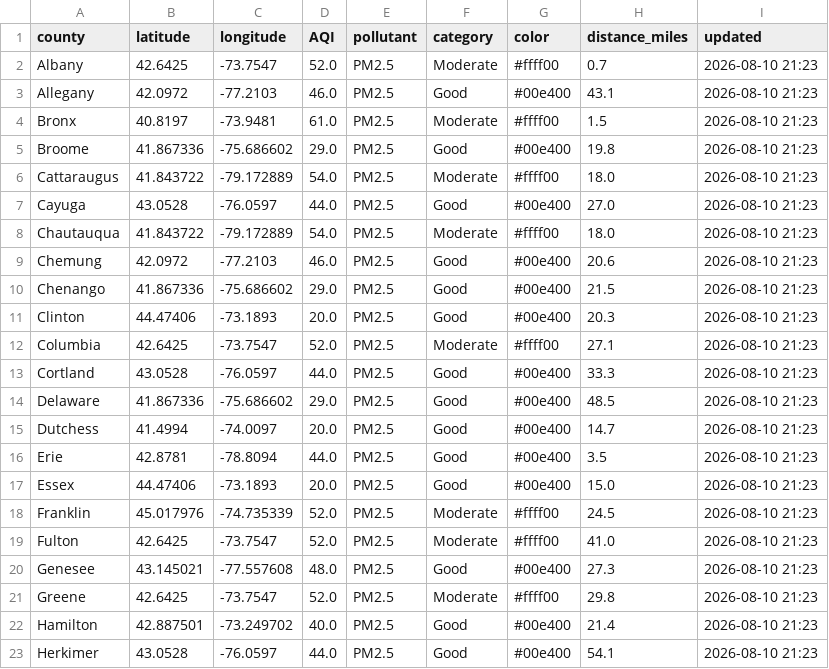
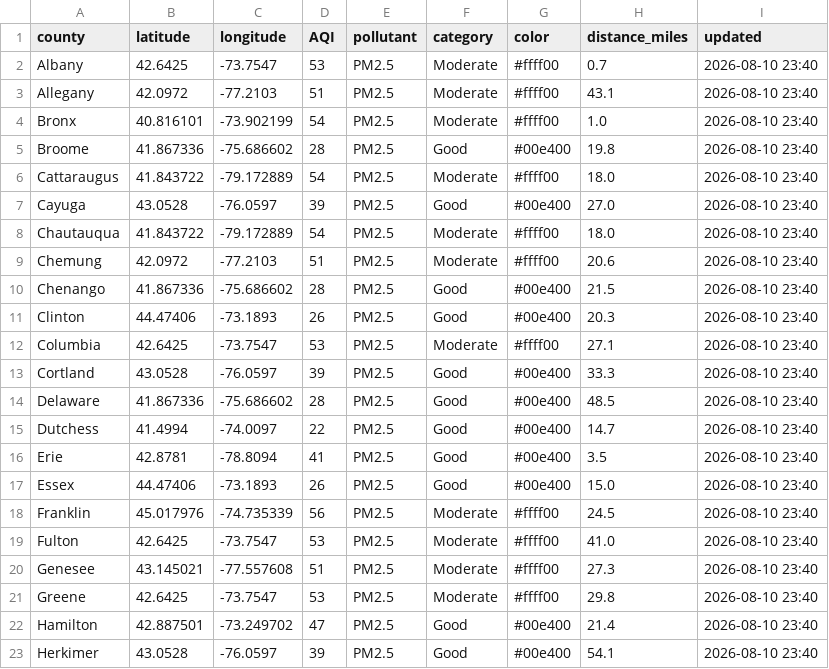
Before and after one commit to somaiyahhafeez/nyc-aqi-map, a CSV file: data.csv, drawn as a sheet; only a part is shown; the diff covers the shown part only.

```diff
--- a/data.csv
+++ b/data.csv
@@ -1,23 +1,23 @@
 county,latitude,longitude,AQI,pollutant,category,color,distance_miles,updated
-Albany,42.6425,-73.7547,52.0,PM2.5,Moderate,#ffff00,0.7,2026-08-10 21:23
-Allegany,42.0972,-77.2103,46.0,PM2.5,Good,#00e400,43.1,2026-08-10 21:23
-Bronx,40.8197,-73.9481,61.0,PM2.5,Moderate,#ffff00,1.5,2026-08-10 21:23
-Broome,41.867336,-75.686602,29.0,PM2.5,Good,#00e400,19.8,2026-08-10 21:23
-Cattaraugus,41.843722,-79.172889,54.0,PM2.5,Moderate,#ffff00,18.0,2026-08-10 21:23
-Cayuga,43.0528,-76.0597,44.0,PM2.5,Good,#00e400,27.0,2026-08-10 21:23
-Chautauqua,41.843722,-79.172889,54.0,PM2.5,Moderate,#ffff00,18.0,2026-08-10 21:23
-Chemung,42.0972,-77.2103,46.0,PM2.5,Good,#00e400,20.6,2026-08-10 21:23
-Chenango,41.867336,-75.686602,29.0,PM2.5,Good,#00e400,21.5,2026-08-10 21:23
-Clinton,44.47406,-73.1893,20.0,PM2.5,Good,#00e400,20.3,2026-08-10 21:23
-Columbia,42.6425,-73.7547,52.0,PM2.5,Moderate,#ffff00,27.1,2026-08-10 21:23
-Cortland,43.0528,-76.0597,44.0,PM2.5,Good,#00e400,33.3,2026-08-10 21:23
-Delaware,41.867336,-75.686602,29.0,PM2.5,Good,#00e400,48.5,2026-08-10 21:23
-Dutchess,41.4994,-74.0097,20.0,PM2.5,Good,#00e400,14.7,2026-08-10 21:23
-Erie,42.8781,-78.8094,44.0,PM2.5,Good,#00e400,3.5,2026-08-10 21:23
-Essex,44.47406,-73.1893,20.0,PM2.5,Good,#00e400,15.0,2026-08-10 21:23
-Franklin,45.017976,-74.735339,52.0,PM2.5,Moderate,#ffff00,24.5,2026-08-10 21:23
-Fulton,42.6425,-73.7547,52.0,PM2.5,Moderate,#ffff00,41.0,2026-08-10 21:23
-Genesee,43.145021,-77.557608,48.0,PM2.5,Good,#00e400,27.3,2026-08-10 21:23
-Greene,42.6425,-73.7547,52.0,PM2.5,Moderate,#ffff00,29.8,2026-08-10 21:23
-Hamilton,42.887501,-73.249702,40.0,PM2.5,Good,#00e400,21.4,2026-08-10 21:23
-Herkimer,43.0528,-76.0597,44.0,PM2.5,Good,#00e400,54.1,2026-08-10 21:23
+Albany,42.6425,-73.7547,53,PM2.5,Moderate,#ffff00,0.7,2026-08-10 23:40
+Allegany,42.0972,-77.2103,51,PM2.5,Moderate,#ffff00,43.1,2026-08-10 23:40
+Bronx,40.816101,-73.902199,54,PM2.5,Moderate,#ffff00,1.0,2026-08-10 23:40
+Broome,41.867336,-75.686602,28,PM2.5,Good,#00e400,19.8,2026-08-10 23:40
+Cattaraugus,41.843722,-79.172889,54,PM2.5,Moderate,#ffff00,18.0,2026-08-10 23:40
+Cayuga,43.0528,-76.0597,39,PM2.5,Good,#00e400,27.0,2026-08-10 23:40
+Chautauqua,41.843722,-79.172889,54,PM2.5,Moderate,#ffff00,18.0,2026-08-10 23:40
+Chemung,42.0972,-77.2103,51,PM2.5,Moderate,#ffff00,20.6,2026-08-10 23:40
+Chenango,41.867336,-75.686602,28,PM2.5,Good,#00e400,21.5,2026-08-10 23:40
+Clinton,44.47406,-73.1893,26,PM2.5,Good,#00e400,20.3,2026-08-10 23:40
+Columbia,42.6425,-73.7547,53,PM2.5,Moderate,#ffff00,27.1,2026-08-10 23:40
+Cortland,43.0528,-76.0597,39,PM2.5,Good,#00e400,33.3,2026-08-10 23:40
+Delaware,41.867336,-75.686602,28,PM2.5,Good,#00e400,48.5,2026-08-10 23:40
+Dutchess,41.4994,-74.0097,22,PM2.5,Good,#00e400,14.7,2026-08-10 23:40
+Erie,42.8781,-78.8094,41,PM2.5,Good,#00e400,3.5,2026-08-10 23:40
+Essex,44.47406,-73.1893,26,PM2.5,Good,#00e400,15.0,2026-08-10 23:40
+Franklin,45.017976,-74.735339,56,PM2.5,Moderate,#ffff00,24.5,2026-08-10 23:40
+Fulton,42.6425,-73.7547,53,PM2.5,Moderate,#ffff00,41.0,2026-08-10 23:40
+Genesee,43.145021,-77.557608,51,PM2.5,Moderate,#ffff00,27.3,2026-08-10 23:40
+Greene,42.6425,-73.7547,53,PM2.5,Moderate,#ffff00,29.8,2026-08-10 23:40
+Hamilton,42.887501,-73.249702,47,PM2.5,Good,#00e400,21.4,2026-08-10 23:40
+Herkimer,43.0528,-76.0597,39,PM2.5,Good,#00e400,54.1,2026-08-10 23:40
```
Also changed, not shown: 104 edited cells elsewhere in this file, nyc_data.csv.
